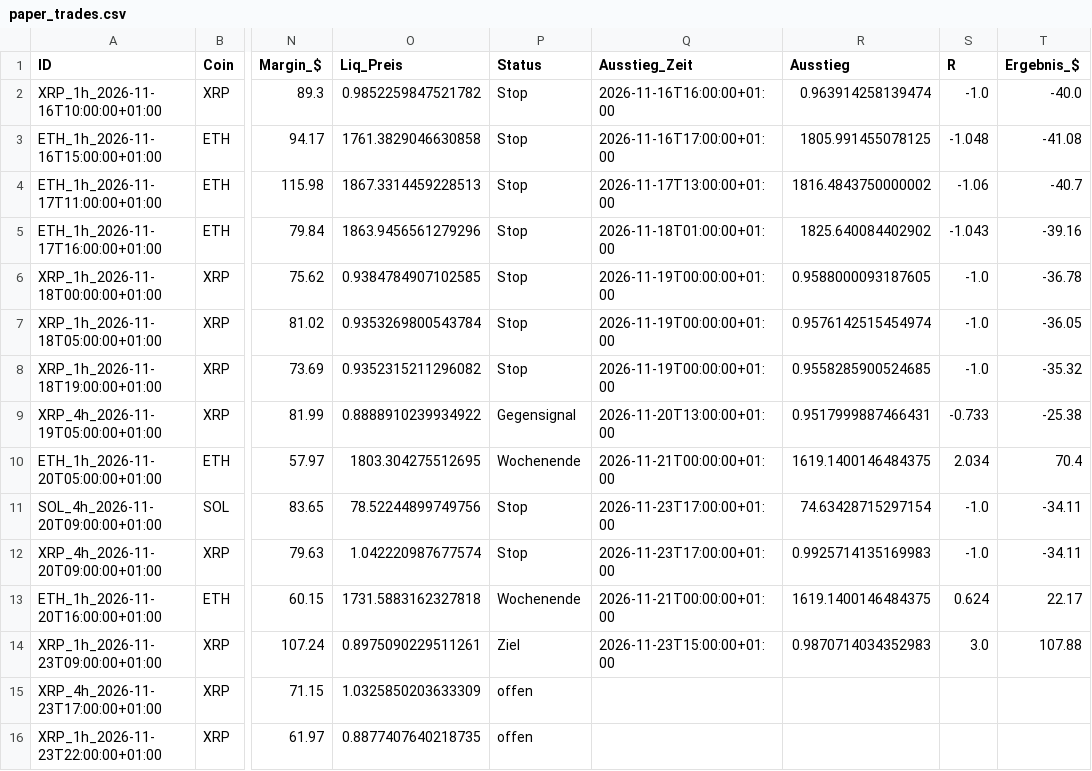
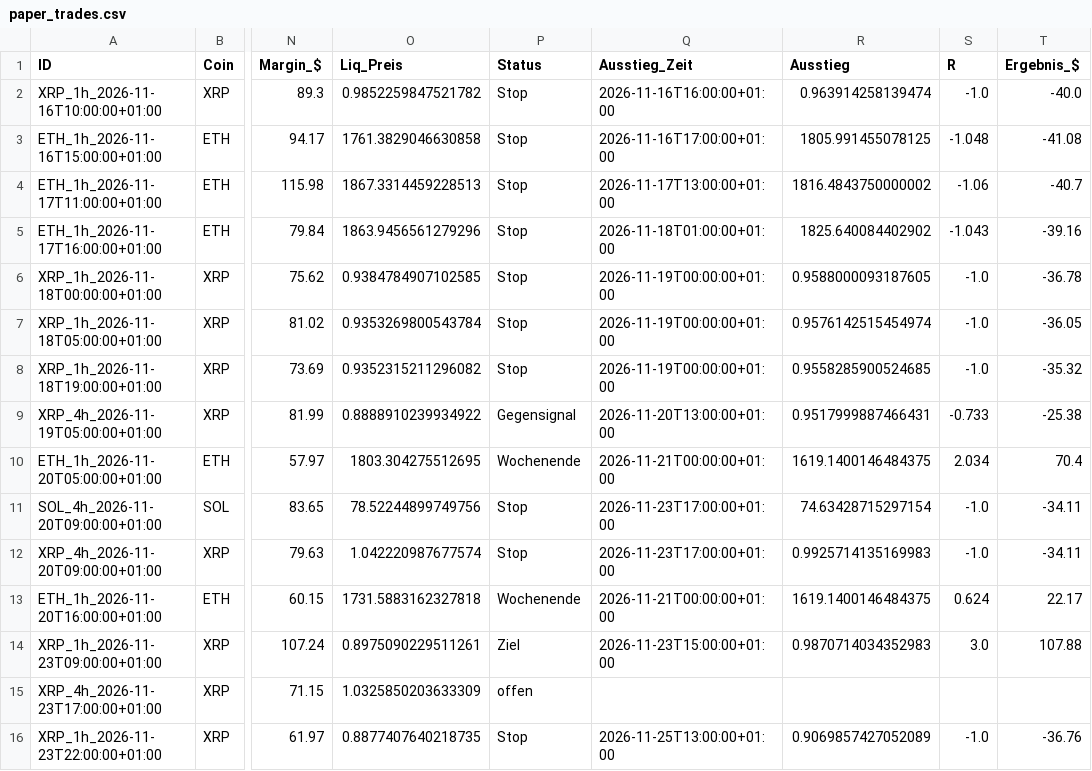
Before and after one commit to Jokaaa999/Trading-Bot1, a CSV file: daten/paper_trades.csv, drawn as a sheet; only a part is shown, gaps mark what is left out; the diff names each change by its address in the sheet, - before the commit and + after, or states it on an @@ line.

```diff
--- a/daten/paper_trades.csv
+++ b/daten/paper_trades.csv
-P16 (Status): offen
+P16 (Status): Stop
-Q16 (Ausstieg_Zeit): (empty)
+Q16 (Ausstieg_Zeit): 2026-11-25T13:00:00+01:00
-R16 (Ausstieg): (empty)
+R16 (Ausstieg): 0.9069857427052089
-S16 (R): (empty)
+S16 (R): -1.0
-T16 (Ergebnis_$): (empty)
+T16 (Ergebnis_$): -36.76
```
Also changed, not shown: daten_regenbogen/paper_trades.csv, 2 other files.
